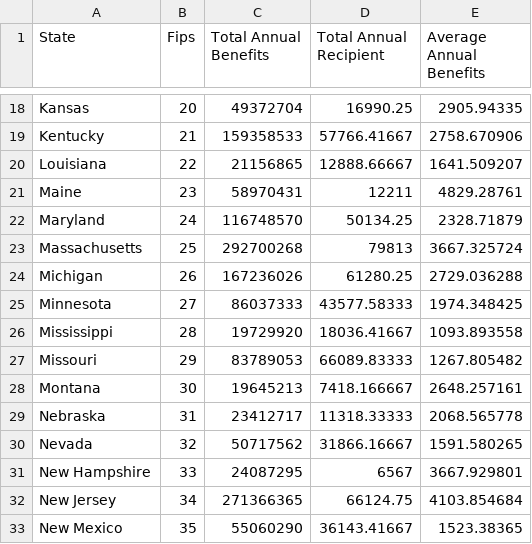
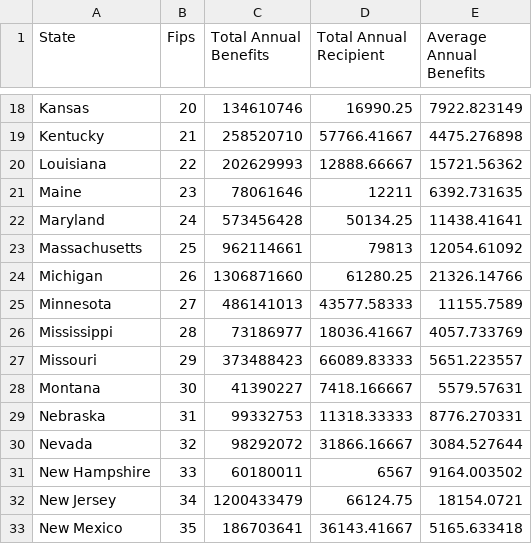
Before and after one commit to PSLmodels/C-TAM, a CSV file: TANF/TANF_Admin.csv, drawn as a sheet; only a part is shown, gaps mark what is left out; the diff covers the shown part only; the diff names each change by its address in the sheet, - before the commit and + after, or states it on an @@ line.

```diff
--- a/TANF/TANF_Admin.csv
+++ b/TANF/TANF_Admin.csv
-C18 (Total Annual Benefits): 49372704
+C18 (Total Annual Benefits): 134610746
-E18 (Average Annual Benefits): 2905.94335
+E18 (Average Annual Benefits): 7922.823149
-C19 (Total Annual Benefits): 159358533
+C19 (Total Annual Benefits): 258520710
-E19 (Average Annual Benefits): 2758.670906
+E19 (Average Annual Benefits): 4475.276898
-C20 (Total Annual Benefits): 21156865
+C20 (Total Annual Benefits): 202629993
-E20 (Average Annual Benefits): 1641.509207
+E20 (Average Annual Benefits): 15721.56362
-C21 (Total Annual Benefits): 58970431
+C21 (Total Annual Benefits): 78061646
-E21 (Average Annual Benefits): 4829.28761
+E21 (Average Annual Benefits): 6392.731635
-C22 (Total Annual Benefits): 116748570
+C22 (Total Annual Benefits): 573456428
-E22 (Average Annual Benefits): 2328.71879
+E22 (Average Annual Benefits): 11438.41641
-C23 (Total Annual Benefits): 292700268
+C23 (Total Annual Benefits): 962114661
-E23 (Average Annual Benefits): 3667.325724
+E23 (Average Annual Benefits): 12054.61092
-C24 (Total Annual Benefits): 167236026
+C24 (Total Annual Benefits): 1306871660
-E24 (Average Annual Benefits): 2729.036288
+E24 (Average Annual Benefits): 21326.14766
-C25 (Total Annual Benefits): 86037333
+C25 (Total Annual Benefits): 486141013
-E25 (Average Annual Benefits): 1974.348425
+E25 (Average Annual Benefits): 11155.7589
-C26 (Total Annual Benefits): 19729920
+C26 (Total Annual Benefits): 73186977
-E26 (Average Annual Benefits): 1093.893558
+E26 (Average Annual Benefits): 4057.733769
-C27 (Total Annual Benefits): 83789053
+C27 (Total Annual Benefits): 373488423
-E27 (Average Annual Benefits): 1267.805482
+E27 (Average Annual Benefits): 5651.223557
-C28 (Total Annual Benefits): 19645213
+C28 (Total Annual Benefits): 41390227
-E28 (Average Annual Benefits): 2648.257161
+E28 (Average Annual Benefits): 5579.57631
-C29 (Total Annual Benefits): 23412717
+C29 (Total Annual Benefits): 99332753
-E29 (Average Annual Benefits): 2068.565778
+E29 (Average Annual Benefits): 8776.270331
-C30 (Total Annual Benefits): 50717562
+C30 (Total Annual Benefits): 98292072
-E30 (Average Annual Benefits): 1591.580265
+E30 (Average Annual Benefits): 3084.527644
-C31 (Total Annual Benefits): 24087295
+C31 (Total Annual Benefits): 60180011
-E31 (Average Annual Benefits): 3667.929801
+E31 (Average Annual Benefits): 9164.003502
-C32 (Total Annual Benefits): 271366365
+C32 (Total Annual Benefits): 1200433479
-E32 (Average Annual Benefits): 4103.854684
+E32 (Average Annual Benefits): 18154.0721
-C33 (Total Annual Benefits): 55060290
+C33 (Total Annual Benefits): 186703641
-E33 (Average Annual Benefits): 1523.38365
+E33 (Average Annual Benefits): 5165.633418
```
Also changed, not shown: 70 edited cells elsewhere in this file.
